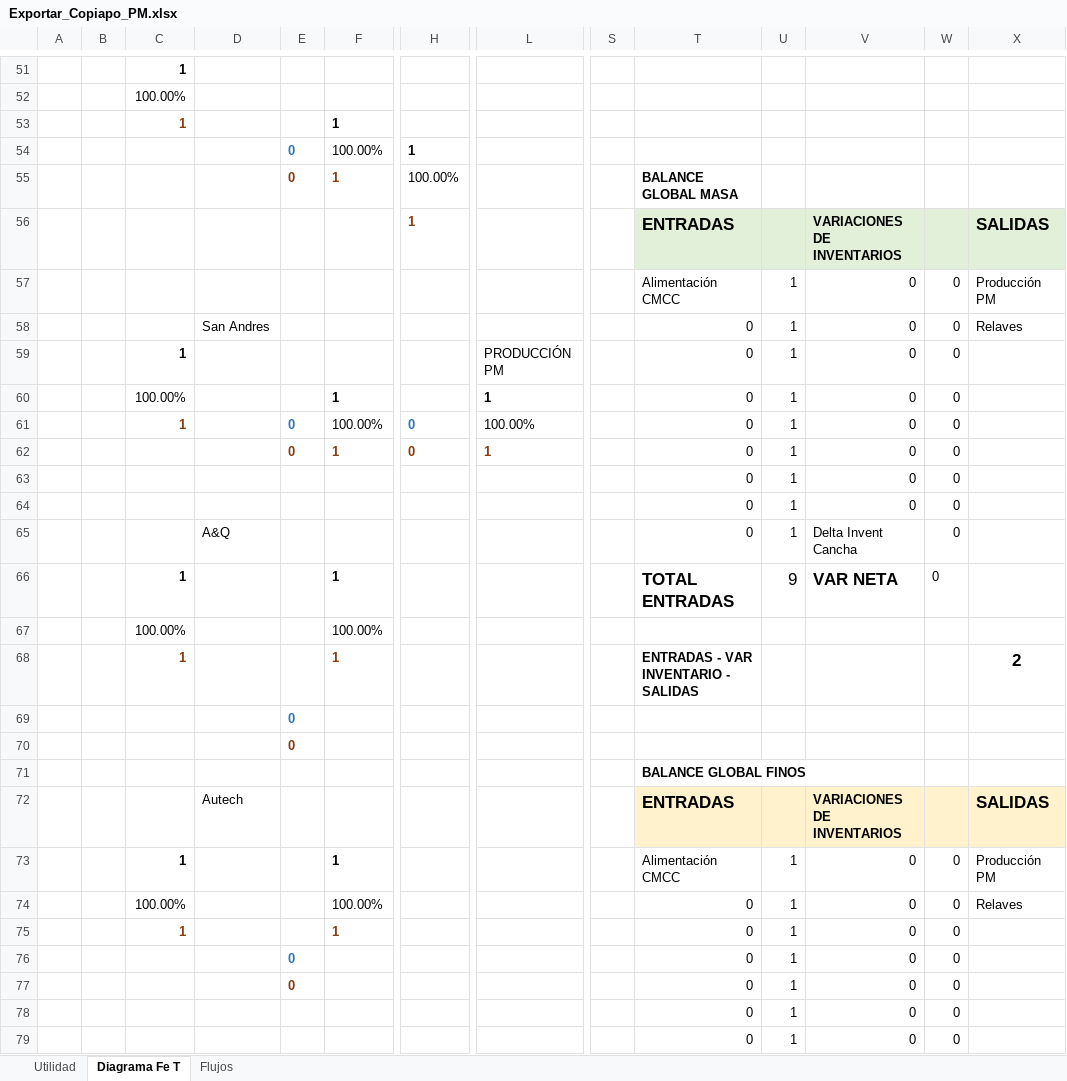
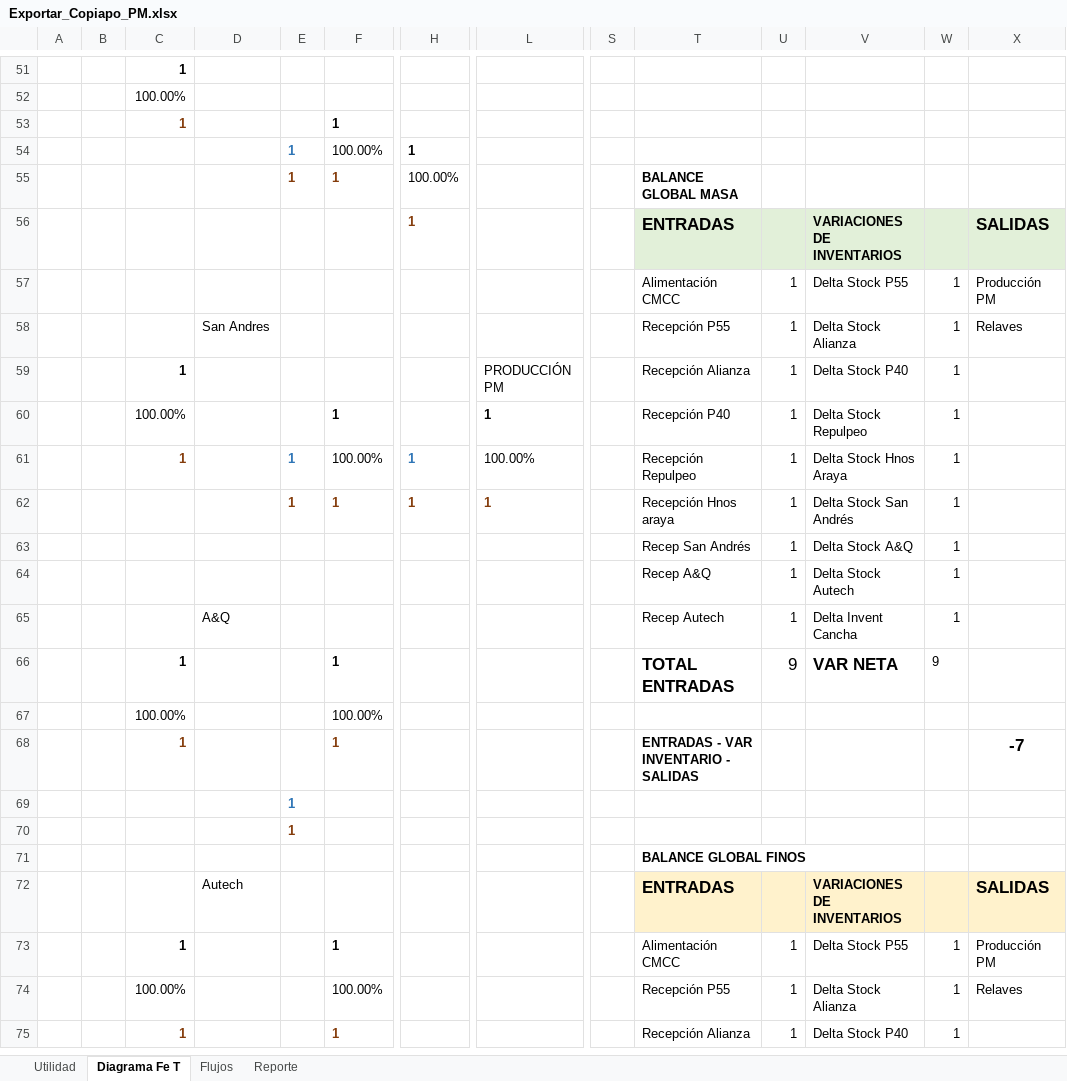
Before and after one commit to fracastr/minera, an Excel workbook: public/Export/Exportar_Copiapo_PM.xlsx, sheet Diagrama Fe T, drawn as a sheet; only a part is shown, gaps mark what is left out; values as stored, in another font and other column widths than the file's, no borders; charts and pictures and conditional formats not drawn; removed rows and columns are numbered as before the commit, all else as after; rows hold the shown columns only; the diff covers the shown part only; the diff names each change by its address in the sheet, - before the commit and + after, or states it on an @@ line.

```diff
--- a/public/Export/Exportar_Copiapo_PM.xlsx (sheet Diagrama Fe T)
+++ b/public/Export/Exportar_Copiapo_PM.xlsx (sheet Diagrama Fe T)
+sheet tab: Reporte
-E54:E55: 0
+E54:E55: 1
-V57: 0
+V57: Delta Stock P55
-W57:W60: 0
+W57:W60: 1
-T58: 0
+T58: Recepción P55
-V58: 0
+V58: Delta Stock Alianza
-T59: 0
+T59: Recepción Alianza
-V59: 0
+V59: Delta Stock P40
-T60: 0
+T60: Recepción P40
-V60: 0
+V60: Delta Stock Repulpeo
-row 61:  |  | 1 |  | 0 | 100.00% | 0 | 100.00% |  | 0 | 1 | 0 | 0
-row 62:  |  |  |  | 0 | 1 | 0 | 1 |  | 0 | 1 | 0 | 0
-row 63:  |  |  |  |  |  |  |  |  | 0 | 1 | 0 | 0
-row 64:  |  |  |  |  |  |  |  |  | 0 | 1 | 0 | 0
+row 61:  |  | 1 |  | 1 | 100.00% | 1 | 100.00% |  | Recepción Repulpeo | 1 | Delta Stock Hnos Araya | 1
+row 62:  |  |  |  | 1 | 1 | 1 | 1 |  | Recepción Hnos araya | 1 | Delta Stock San Andrés | 1
+row 63:  |  |  |  |  |  |  |  |  | Recep San Andrés | 1 | Delta Stock A&Q | 1
+row 64:  |  |  |  |  |  |  |  |  | Recep A&Q | 1 | Delta Stock Autech | 1
-T65: 0
+T65: Recep Autech
-W65: 0
+W65: 1
-W66: 0
+W66: 9
-X68: 2
+X68: -7
-E69:E70: 0
+E69:E70: 1
-V73: 0
+V73: Delta Stock P55
-W73:W75: 0
+W73:W75: 1
-T74: 0
+T74: Recepción P55
-V74: 0
+V74: Delta Stock Alianza
-T75: 0
+T75: Recepción Alianza
-V75: 0
+V75: Delta Stock P40
-row 76:  |  |  |  | 0 |  |  |  |  | 0 | 1 | 0 | 0
-row 77:  |  |  |  | 0 |  |  |  |  | 0 | 1 | 0 | 0
-row 78:  |  |  |  |  |  |  |  |  | 0 | 1 | 0 | 0
-row 79:  |  |  |  |  |  |  |  |  | 0 | 1 | 0 | 0
```
Also changed, not shown: 6 added rows, 2 removed rows and 13 edited cells elsewhere in this sheet, sheet Utilidad, sheet Flujos, charts or pictures.
